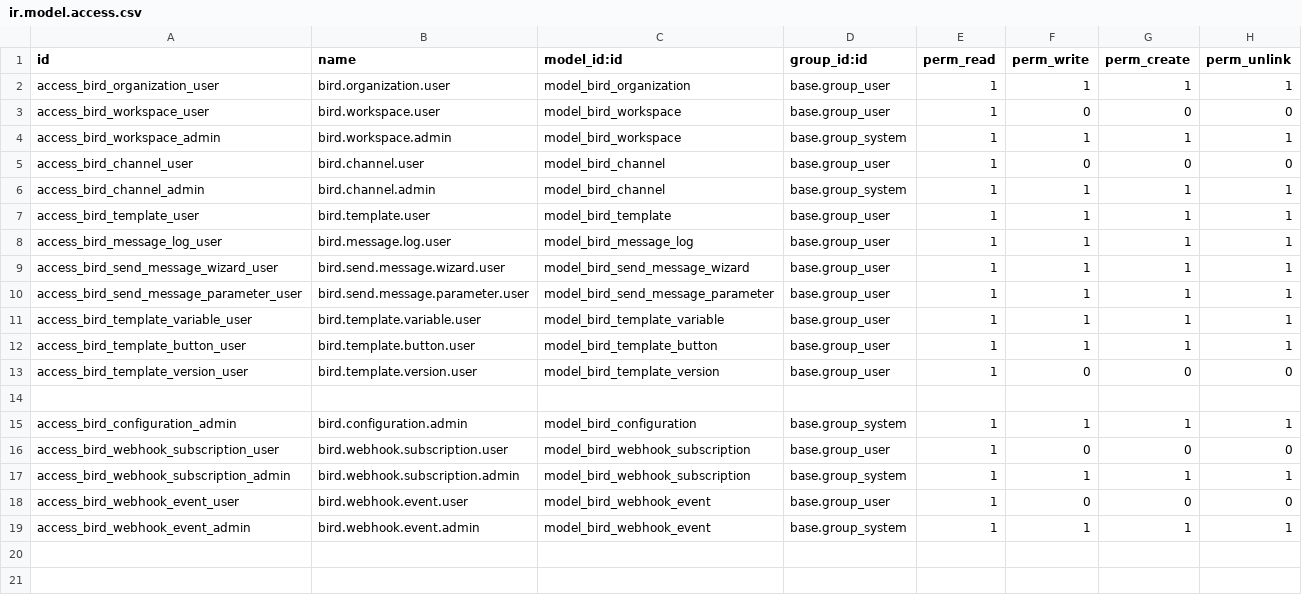
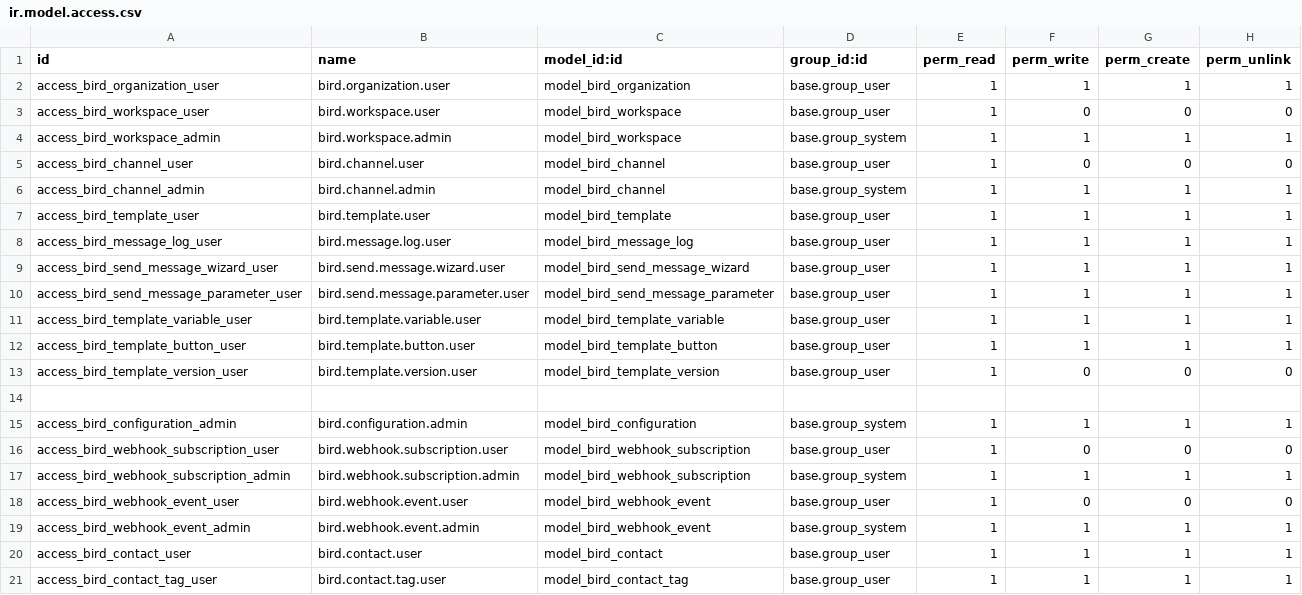
Before and after one commit to ahmedaboelatta/odoo18_test, a CSV file: bird_connector/security/ir.model.access.csv, drawn as a sheet; the diff names each change by its address in the sheet, - before the commit and + after, or states it on an @@ line.

```diff
--- a/bird_connector/security/ir.model.access.csv
+++ b/bird_connector/security/ir.model.access.csv
+row 20: access_bird_contact_user | bird.contact.user | model_bird_contact | base.group_user | 1 | 1 | 1 | 1
+row 21: access_bird_contact_tag_user | bird.contact.tag.user | model_bird_contact_tag | base.group_user | 1 | 1 | 1 | 1
```
Also changed, not shown: 7 other files.
